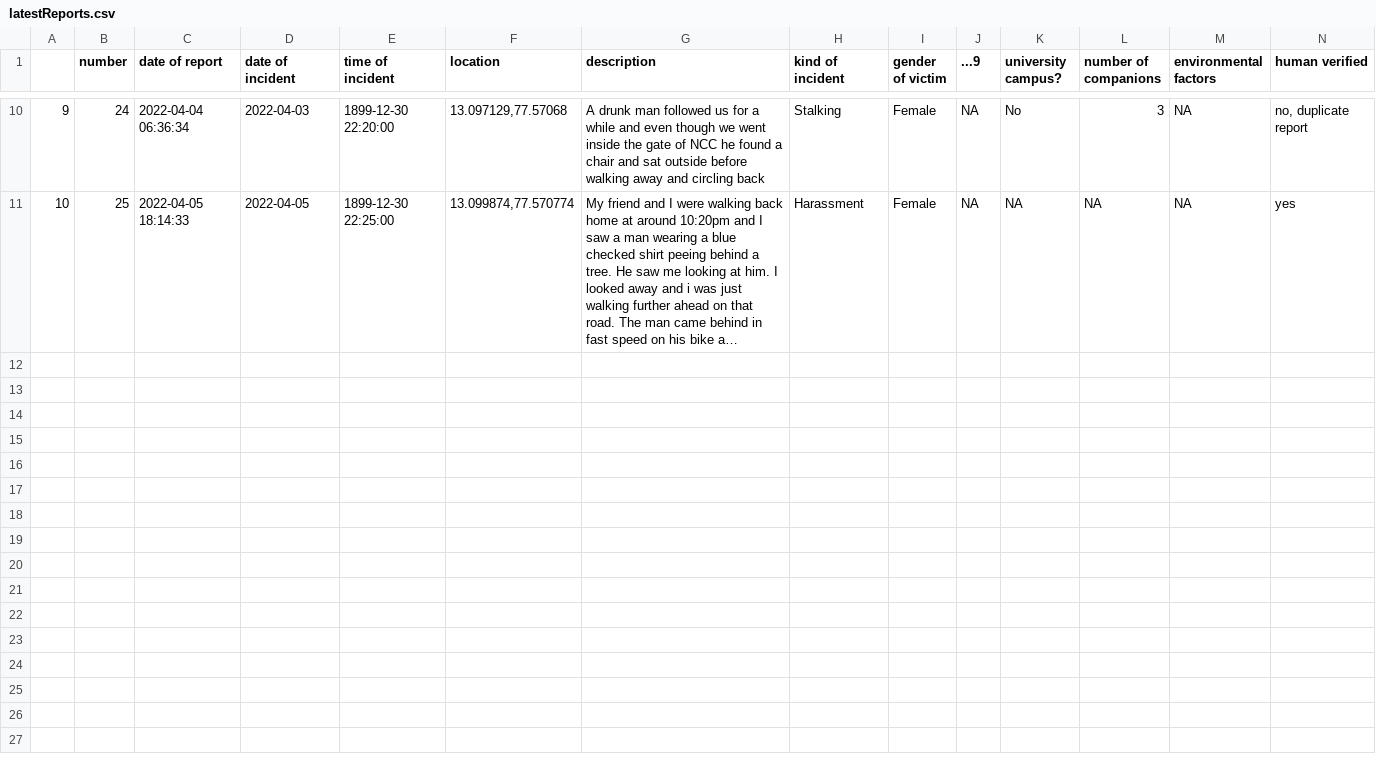
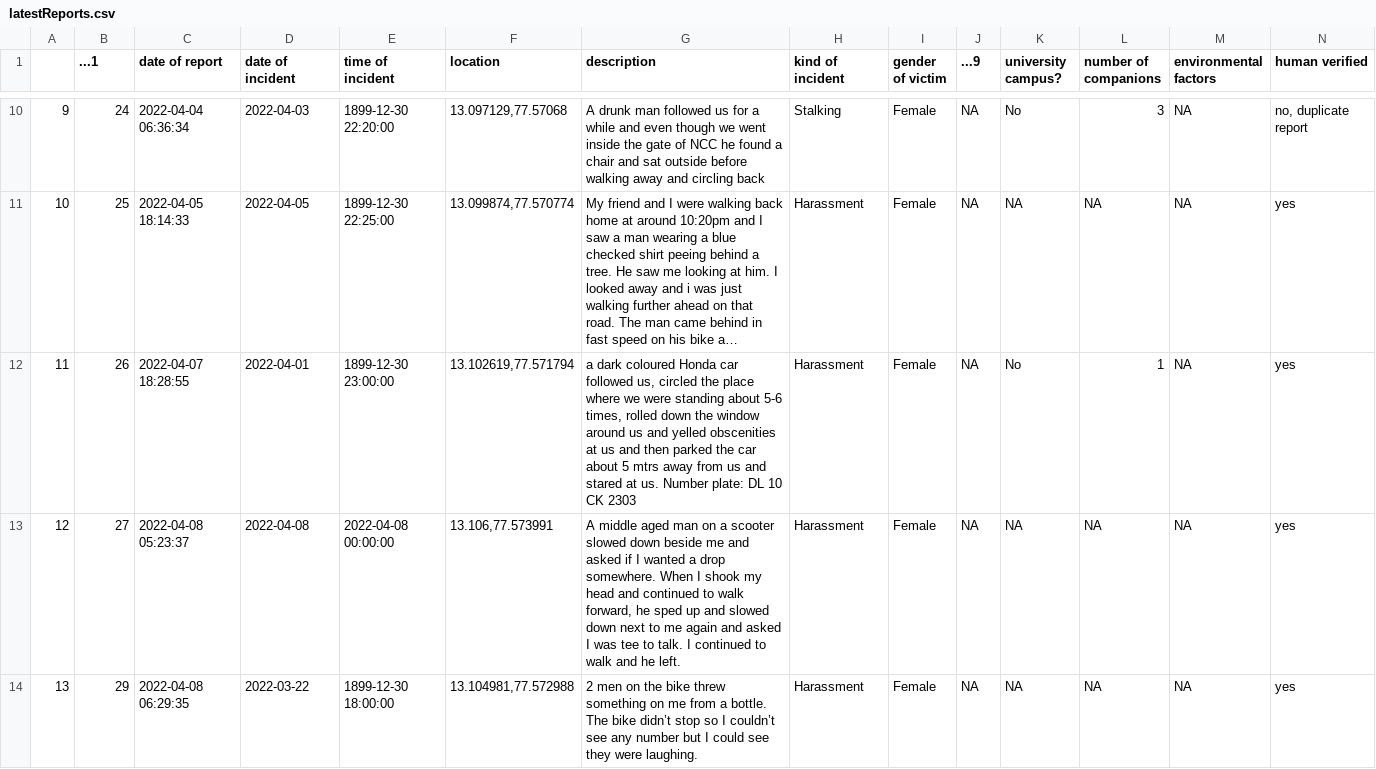
Before and after one commit to Safe-Yelli/Safe-Yelli, a CSV file: resources/assets/latestReports.csv, drawn as a sheet; only a part is shown, gaps mark what is left out; long unchanged cells end in …; the diff covers the shown part only; the diff names each change by its address in the sheet, - before the commit and + after, or states it on an @@ line.

```diff
--- a/resources/assets/latestReports.csv
+++ b/resources/assets/latestReports.csv
-B1: number
+B1: ...1
+row 12: 11 | 26 | 2022-04-07 18:28:55 | 2022-04-01 | 1899-12-30 23:00:00 | 13.102619,77.571794 | a dark coloured Honda car followed us, circled the place where we were standing about 5-6 times, rolled down the window around us and yelled obscenities at us and then parked the car about 5 mtrs away from us and stared at us. Number plate: DL 10 CK 2303 | Harassment | Female | NA | No | 1 | NA | yes
+row 13: 12 | 27 | 2022-04-08 05:23:37 | 2022-04-08 | 2022-04-08 00:00:00 | 13.106,77.573991 | A middle aged man on a scooter slowed down beside me and asked if I wanted a drop somewhere. When I shook my head and continued to walk forward, he sped up and slowed down next to me again and asked I was tee to talk. I continued to walk and he left. | Harassment | Female | NA | NA | NA | NA | yes
+row 14: 13 | 29 | 2022-04-08 06:29:35 | 2022-03-22 | 1899-12-30 18:00:00 | 13.104981,77.572988 | 2 men on the bike threw something on me from a bottle. The bike didn’t stop so I couldn’t see any number but I could see they were laughing. | Harassment | Female | NA | NA | NA | NA | yes
```
Also changed, not shown: 3 added rows elsewhere in this file, 1 other file.
